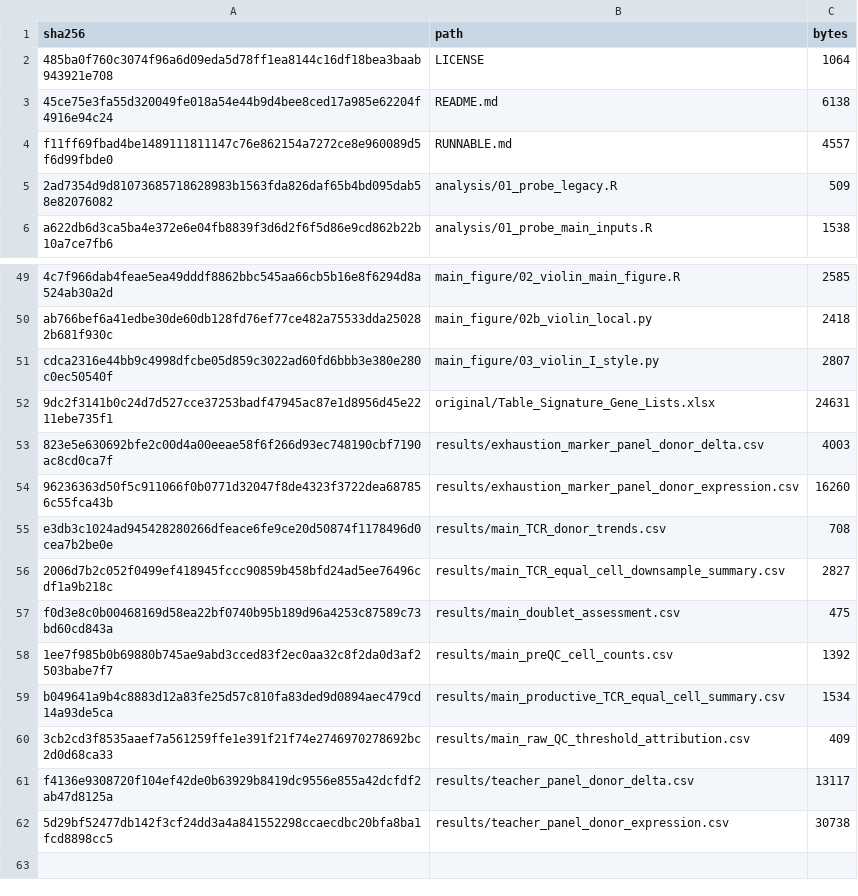
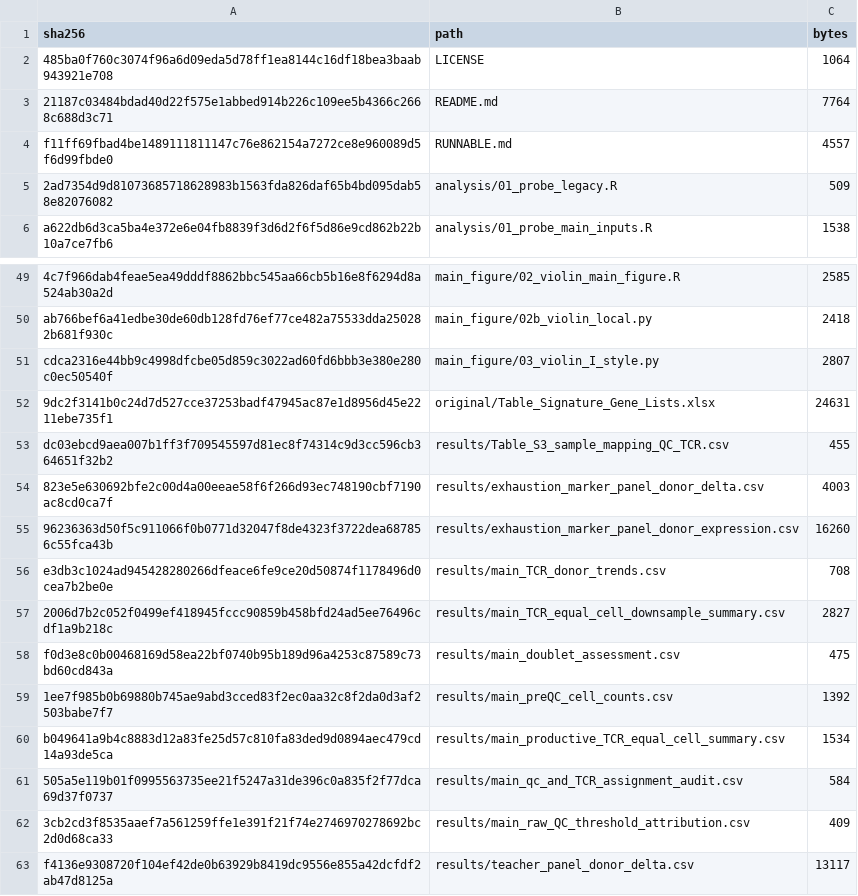
Before and after one commit to Reborn0909/TCR-analysis, a CSV file: MANIFEST_SHA256.csv, drawn as a sheet; only a part is shown, gaps mark what is left out; the shorter side is filled out with more unchanged rows; removed rows and columns are numbered as before the commit, all else as after; the diff names each change by its address in the sheet, - before the commit and + after, or states it on an @@ line.

Commit message:
Add Table S3 source data and corrected eligible-cell counts: MANIFEST_SHA256.csv

```diff
--- a/MANIFEST_SHA256.csv
+++ b/MANIFEST_SHA256.csv
-row 3: 45ce75e3fa55d320049fe018a54e44b9d4bee8ced17a985e62204f4916e94c24 | README.md | 6138
+row 3: 21187c03484bdad40d22f575e1abbed914b226c109ee5b4366c2668c688d3c71 | README.md | 7764
+row 53: dc03ebcd9aea007b1ff3f709545597d81ec8f74314c9d3cc596cb364651f32b2 | results/Table_S3_sample_mapping_QC_TCR.csv | 455
+row 61: 505a5e119b01f0995563735ee21f5247a31de396c0a835f2f77dca69d37f0737 | results/main_qc_and_TCR_assignment_audit.csv | 584
```
